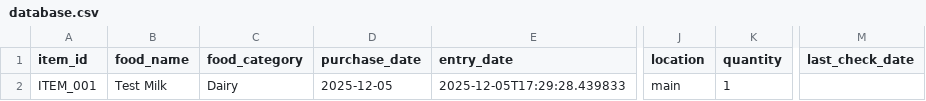
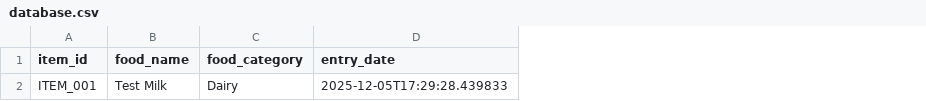
Before and after one commit to ghotrs4/F.R.E.D, a CSV file: DATABASE/data/database.csv, drawn as a sheet; only a part is shown, gaps mark what is left out; the diff names each change by its address in the sheet, - before the commit and + after, or states it on an @@ line.

Commit message:
integrating backend/database with UI

```diff
--- a/DATABASE/data/database.csv
+++ b/DATABASE/data/database.csv
-column D (purchase_date), row 2: 2025-12-05
-column J (location), row 2: main
-column K (quantity), row 2: 1
-column M (last_check_date), empty
```
Also changed, not shown: 8 other files.
